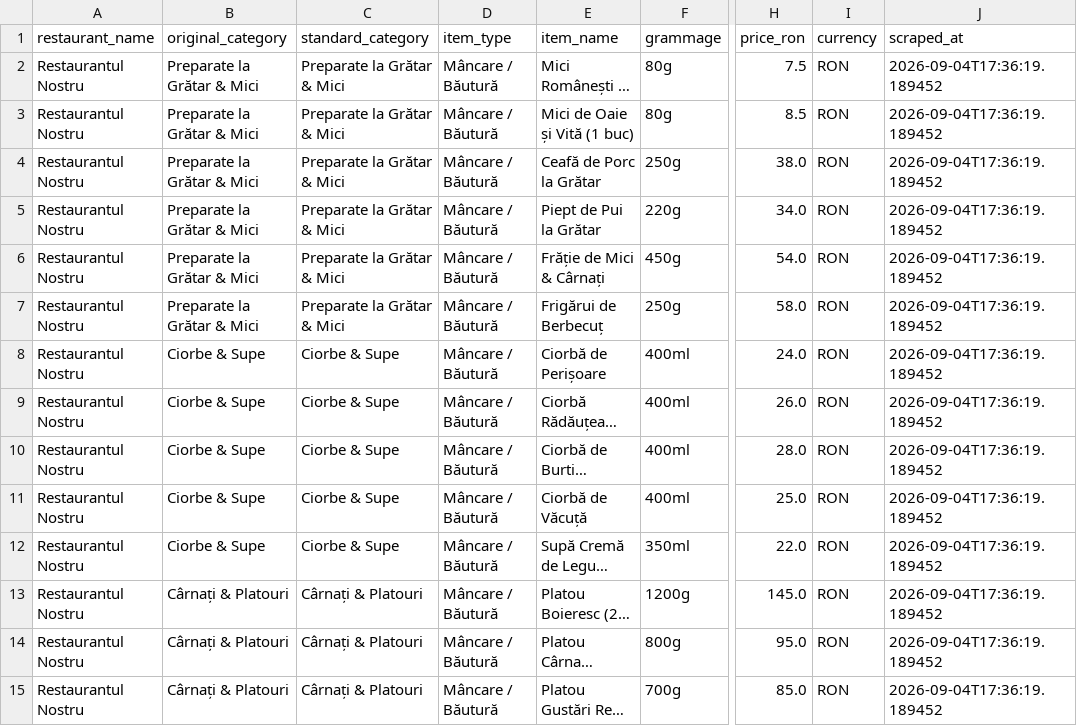
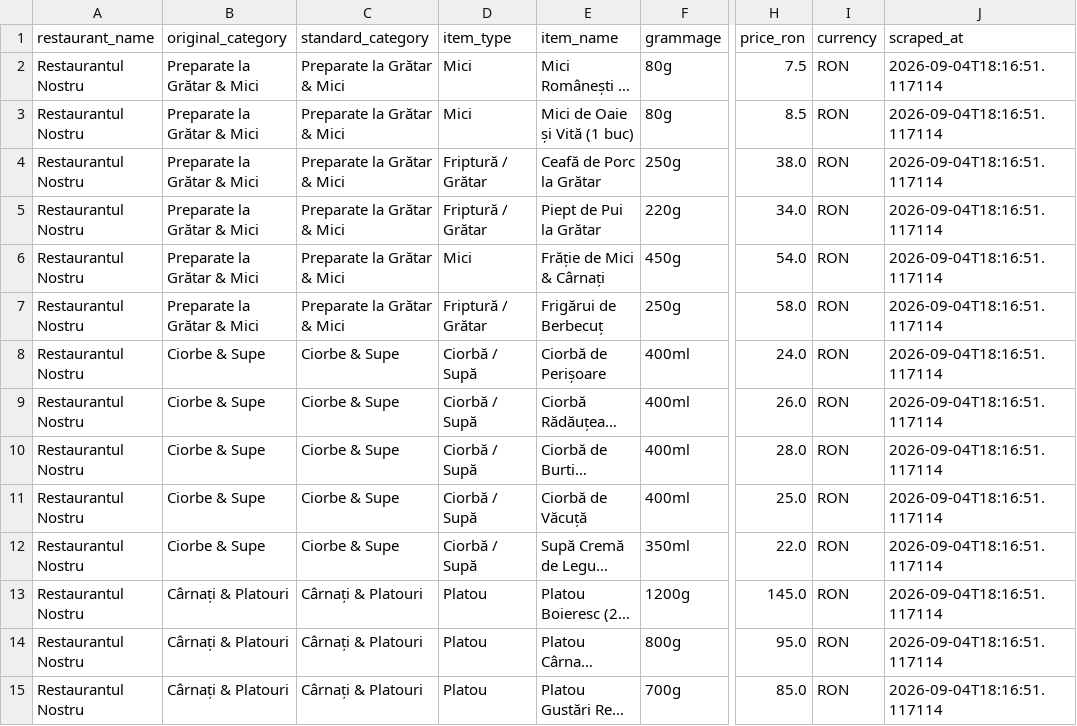
Before and after one commit to danDrilea/HoReCa-Market---Automated-Power-BI-Dashboard, a CSV file: data/processed/restaurant_classified.csv, drawn as a sheet; only a part is shown, gaps mark what is left out; long unchanged cells end in …; the diff covers the shown part only; the diff names each change by its address in the sheet, - before the commit and + after, or states it on an @@ line.

```diff
--- a/data/processed/restaurant_classified.csv
+++ b/data/processed/restaurant_classified.csv
-D2:D3 (item_type): Mâncare / Băutură
+D2:D3 (item_type): Mici
-J2:J15 (scraped_at): 2026-09-04T17:36:19.189452
+J2:J15 (scraped_at): 2026-09-04T18:16:51.117114
-D4:D5 (item_type): Mâncare / Băutură
+D4:D5 (item_type): Friptură / Grătar
-D6 (item_type): Mâncare / Băutură
+D6 (item_type): Mici
-D7 (item_type): Mâncare / Băutură
+D7 (item_type): Friptură / Grătar
-D8:D12 (item_type): Mâncare / Băutură
+D8:D12 (item_type): Ciorbă / Supă
-D13:D15 (item_type): Mâncare / Băutură
+D13:D15 (item_type): Platou
```
Also changed, not shown: 80 edited cells elsewhere in this file, data/processed/competitors_classified.csv, data/processed/pos_order_items.csv, 5 other files.
